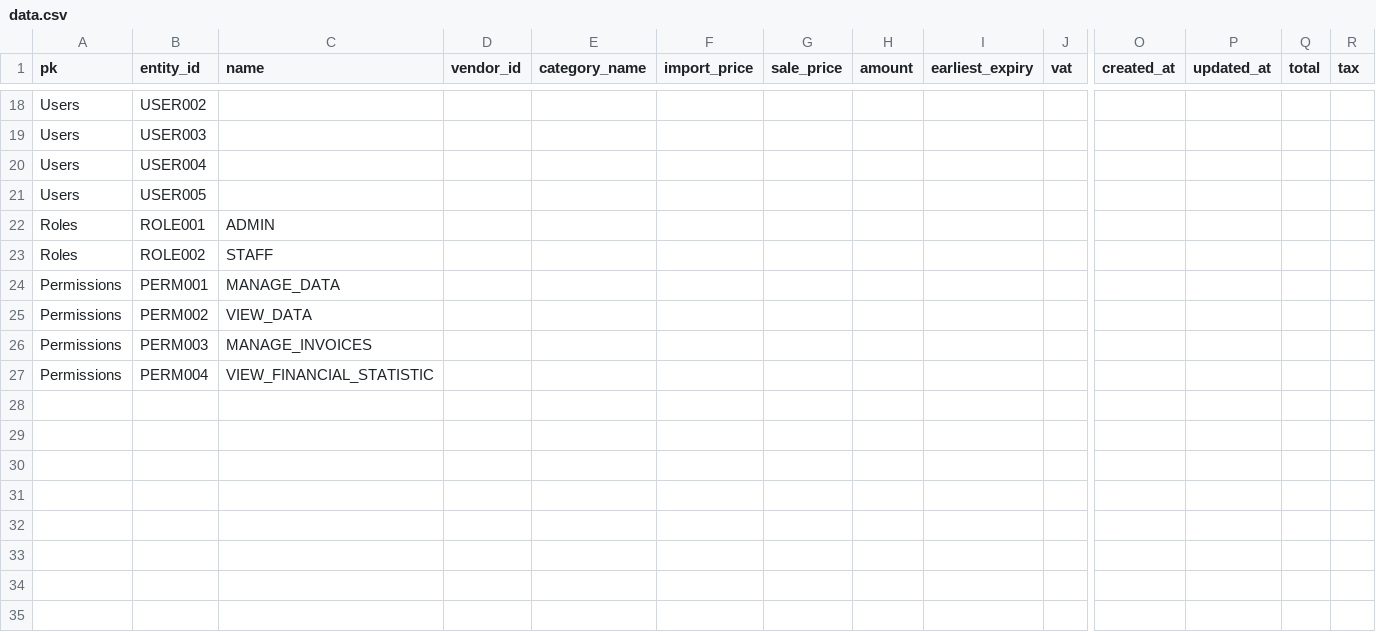
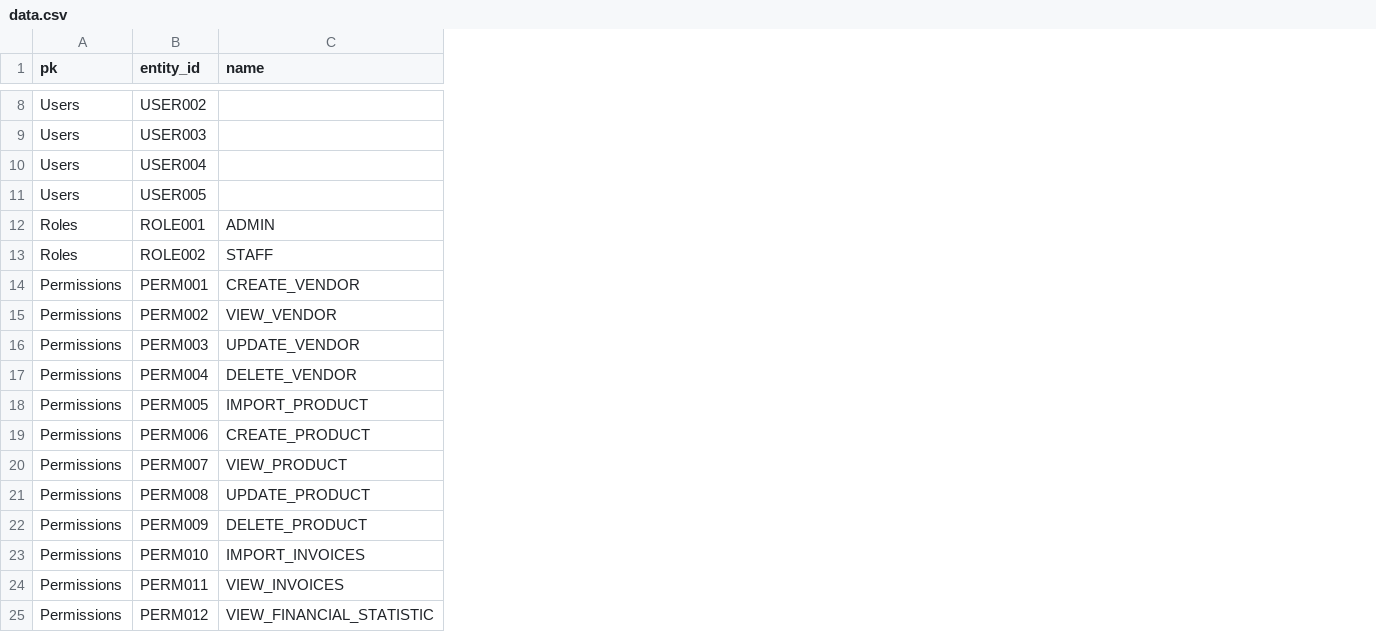
Before and after one commit to RedDot15/BE_StockManager, a CSV file: scripts/data.csv, drawn as a sheet; only a part is shown, gaps mark what is left out; removed rows and columns are numbered as before the commit, all else as after; rows hold the shown columns only; the diff covers the shown part only; the diff names each change by its address in the sheet, - before the commit and + after, or states it on an @@ line.

Commit message:
Add new API: Import product from CSV file

```diff
--- a/scripts/data.csv
+++ b/scripts/data.csv
-column D (vendor_id), empty
-column E (category_name), empty
-column F (import_price), empty
-column G (sale_price), empty
-column H (amount), empty
-column I (earliest_expiry), empty
-column J (vat), empty
-column O (created_at), empty
-column P (updated_at), empty
-column Q (total), empty
-column R (tax), empty
-C14 (name): MANAGE_DATA
+C14 (name): CREATE_VENDOR
-C15 (name): VIEW_DATA
+C15 (name): VIEW_VENDOR
-C16 (name): MANAGE_INVOICES
+C16 (name): UPDATE_VENDOR
-C17 (name): VIEW_FINANCIAL_STATISTIC
+C17 (name): DELETE_VENDOR
+row 18: Permissions | PERM005 | IMPORT_PRODUCT
+row 19: Permissions | PERM006 | CREATE_PRODUCT
+row 20: Permissions | PERM007 | VIEW_PRODUCT
+row 21: Permissions | PERM008 | UPDATE_PRODUCT
+row 22: Permissions | PERM009 | DELETE_PRODUCT
+row 23: Permissions | PERM010 | IMPORT_INVOICES
+row 24: Permissions | PERM011 | VIEW_INVOICES
+row 25: Permissions | PERM012 | VIEW_FINANCIAL_STATISTIC
```
Also changed, not shown: 10 removed rows, 1 removed column and 2 edited cells elsewhere in this file, 8 other files.
